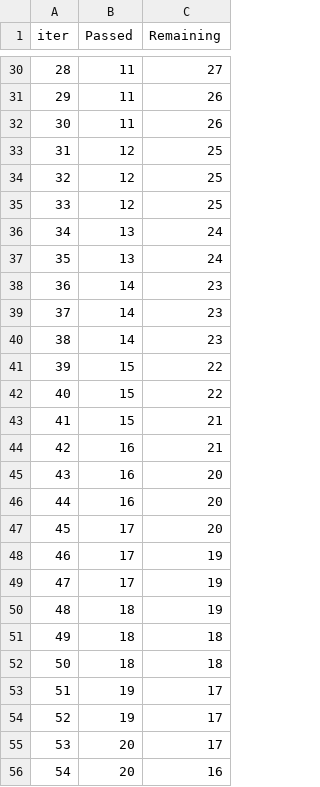
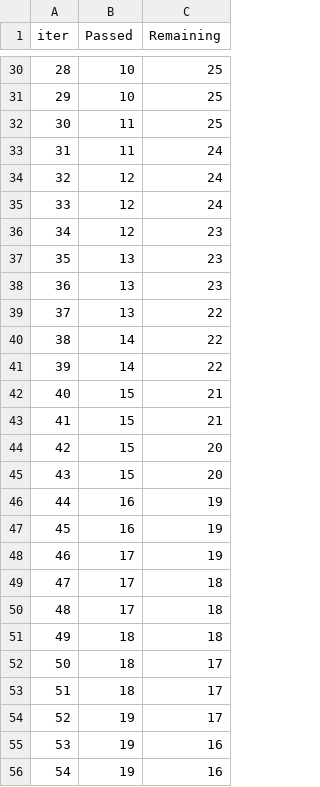
Before and after one commit to Swayam-Burde/Student_Performance_Prediction, a TSV file: catboost_info/time_left.tsv, drawn as a sheet; only a part is shown, gaps mark what is left out; the diff covers the shown part only.

```diff
--- a/catboost_info/time_left.tsv
+++ b/catboost_info/time_left.tsv
@@ -30,27 +30,27 @@ iter	Passed	Remaining
-28	11	27
-29	11	26
-30	11	26
-31	12	25
-32	12	25
-33	12	25
-34	13	24
-35	13	24
-36	14	23
-37	14	23
-38	14	23
-39	15	22
-40	15	22
+28	10	25
+29	10	25
+30	11	25
+31	11	24
+32	12	24
+33	12	24
+34	12	23
+35	13	23
+36	13	23
+37	13	22
+38	14	22
+39	14	22
+40	15	21
 41	15	21
-42	16	21
-43	16	20
-44	16	20
-45	17	20
+42	15	20
+43	15	20
+44	16	19
+45	16	19
 46	17	19
-47	17	19
-48	18	19
+47	17	18
+48	17	18
 49	18	18
-50	18	18
-51	19	17
+50	18	17
+51	18	17
 52	19	17
-53	20	17
-54	20	16
+53	19	16
+54	19	16
```
Also changed, not shown: 83 edited cells elsewhere in this file, 7 other files.
